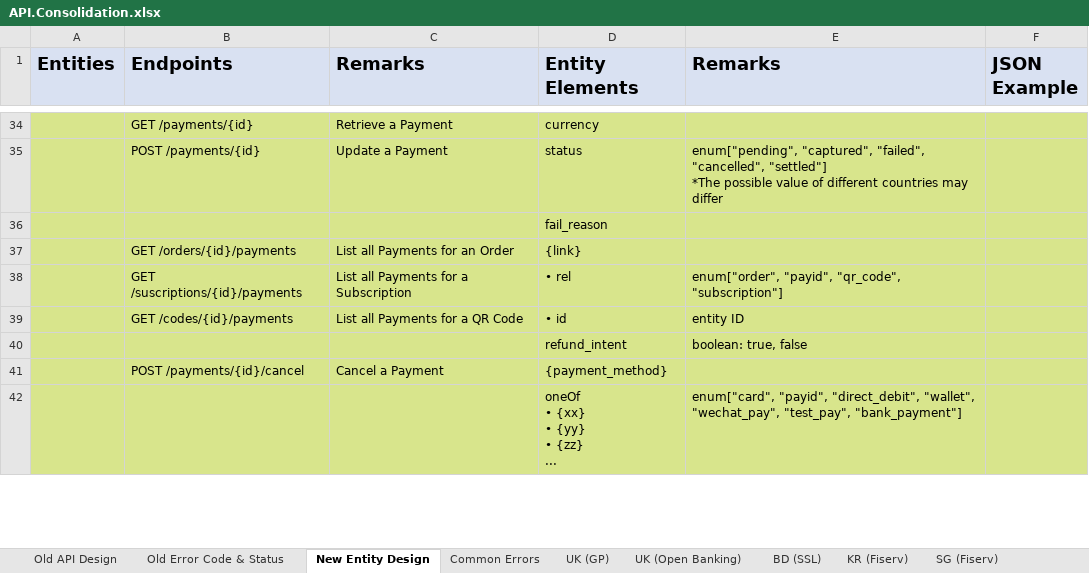
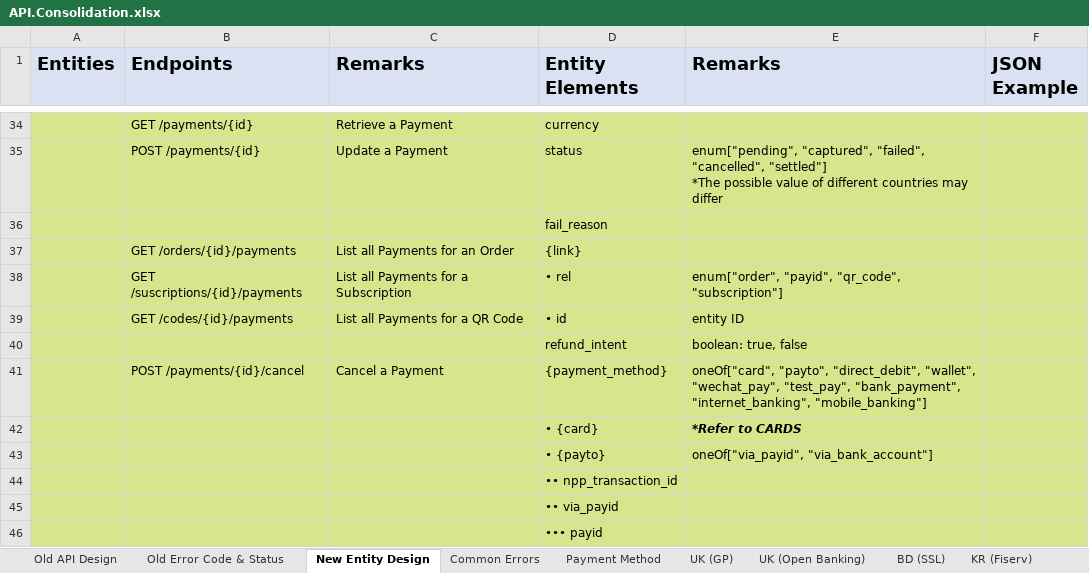
Before and after one commit to taftleung/ForTempUse, an Excel workbook: API.Consolidation.xlsx, sheet New Entity Design, drawn as a sheet; only a part is shown, gaps mark what is left out; values as stored, in another font and other column widths than the file's, no borders; removed rows and columns are numbered as before the commit, all else as after; ↵ is a line break in a cell; the diff covers the shown part only; the diff names each change by its address in the sheet, - before the commit and + after, or states it on an @@ line.

```diff
--- a/API.Consolidation.xlsx (sheet New Entity Design)
+++ b/API.Consolidation.xlsx (sheet New Entity Design)
+sheet tab: Payment Method
-E41 (Remarks): (empty)
+E41 (Remarks): oneOf["card", "payto", "direct_debit", "wallet", "wechat_pay", "test_pay", "bank_payment", "internet_banking", "mobile_banking"]
-row 42:  |  |  | oneOf ↵ • {xx} ↵ • {yy} ↵ • {zz} ↵ ... | enum["card", "payid", "direct_debit", "wallet", "wechat_pay", "test_pay", "bank_payment"]
+row 42:  |  |  | • {card} | *Refer to CARDS
+row 43:  |  |  | • {payto} | oneOf["via_payid", "via_bank_account"]
+row 44:  |  |  | •• npp_transaction_id
+row 45:  |  |  | •• via_payid
+row 46:  |  |  | ••• payid
```
Also changed, not shown: 8 added rows, 1 removed row and 11 edited cells elsewhere in this sheet, sheet UK (GP), sheet AU (Azupay), sheet JP (Sony), sheet VN (Payoo + Viettel), sheet MY (eGHL), sheet ID (DOKU), 5 more sheets.
